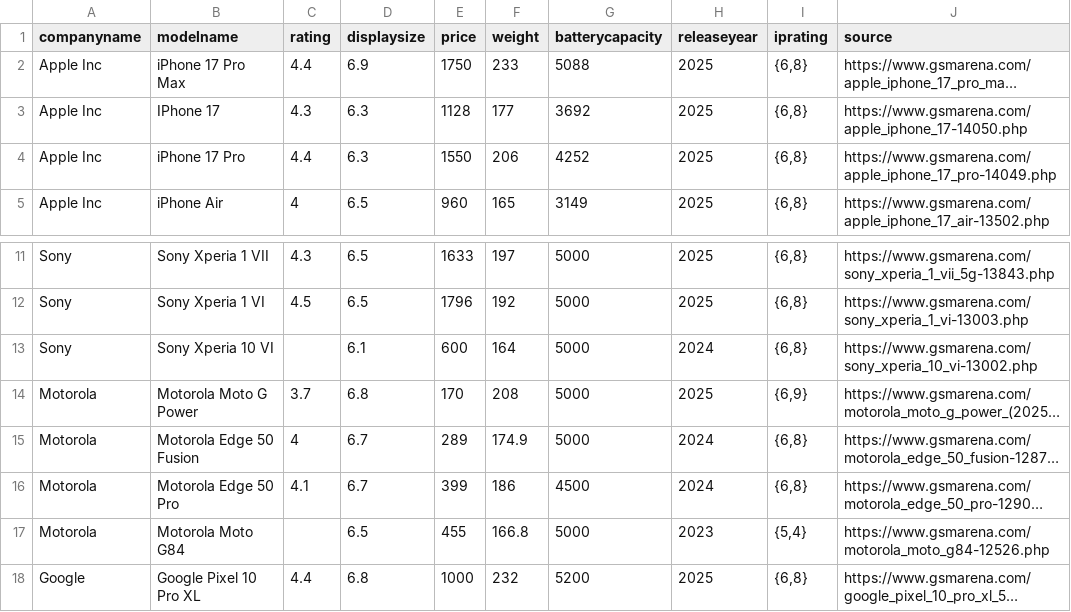
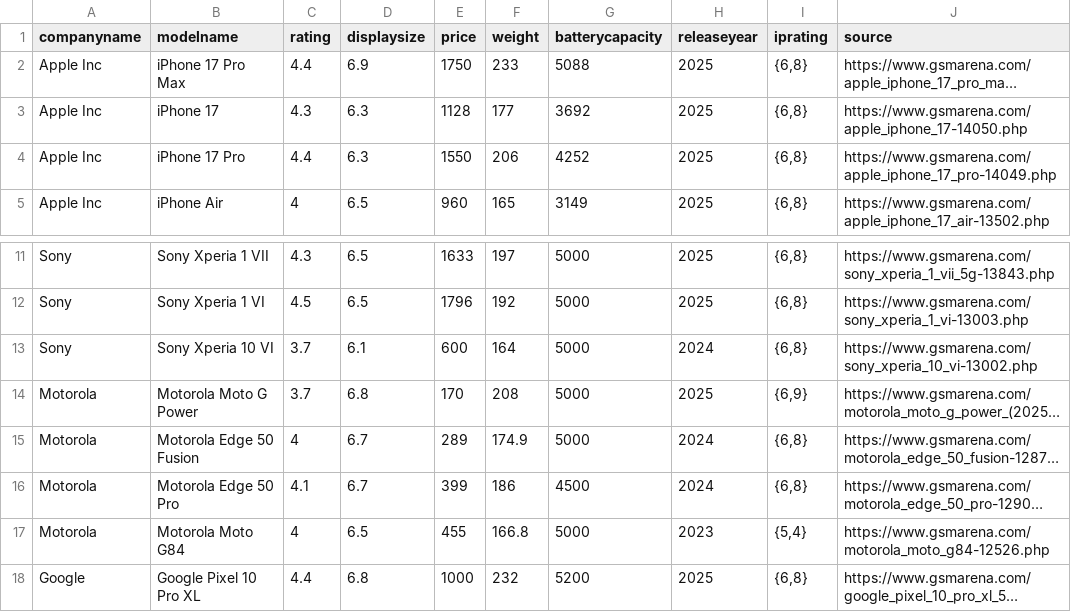
Before and after one commit to ChristopherCaperlac/phone_comparison_app, a CSV file: CSVs/phone.csv, drawn as a sheet; only a part is shown, gaps mark what is left out; long unchanged cells end in …; the diff names each change by its address in the sheet, - before the commit and + after, or states it on an @@ line.

Commit message:
Fix some more data issue and update ui.

```diff
--- a/CSVs/phone.csv
+++ b/CSVs/phone.csv
-B3 (modelname): IPhone 17
+B3 (modelname): iPhone 17
-C13 (rating): (empty)
+C13 (rating): 3.7
-C17 (rating): (empty)
+C17 (rating): 4
```
Also changed, not shown: CSVs/contains.csv, 2 other files.
